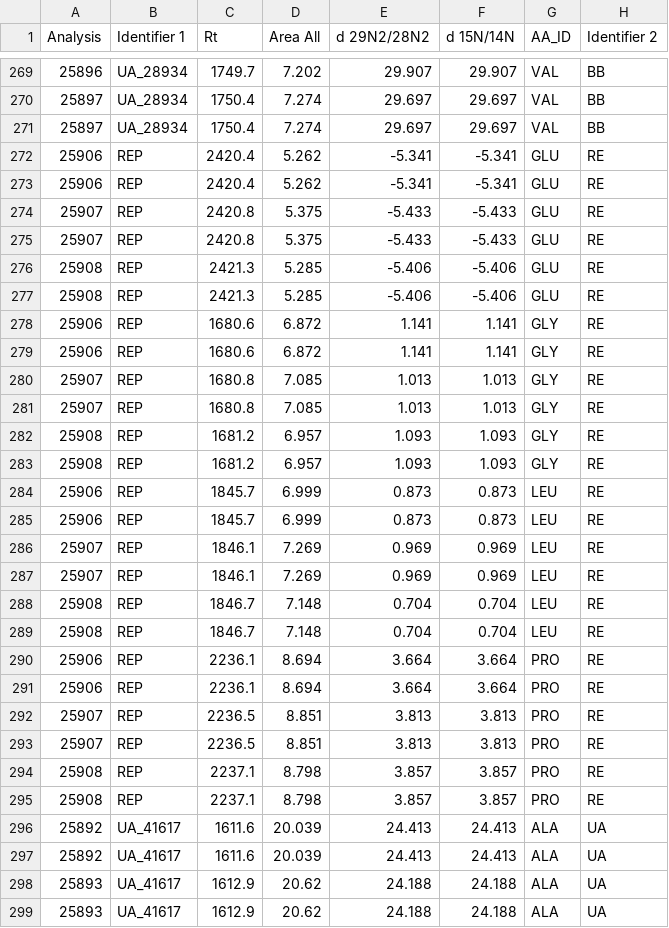
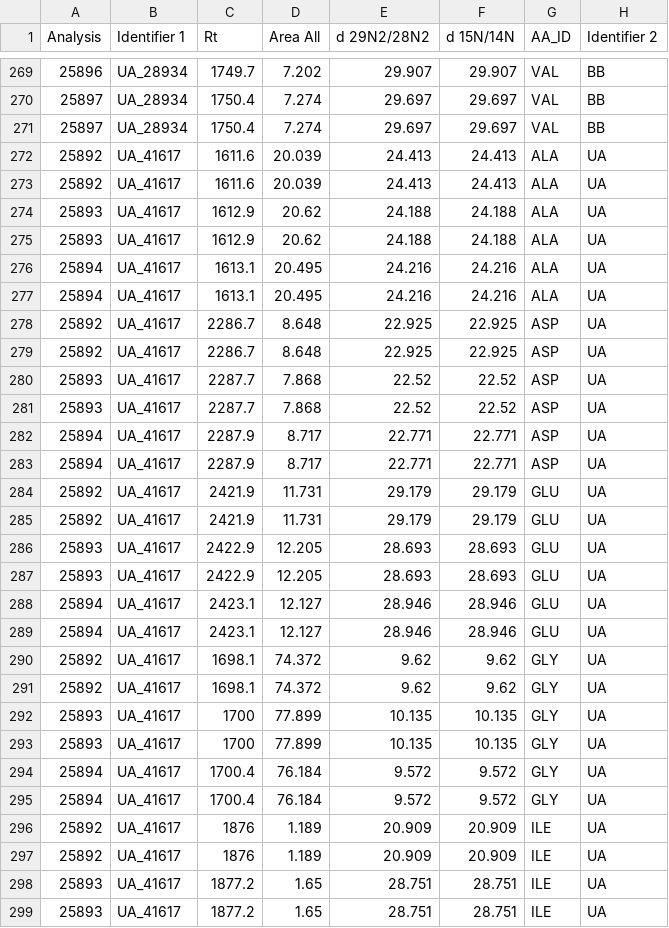
Before and after one commit to mfeddern/NACHO-PostProcessing, a CSV file: PostProcessing/Data/Clean/TODO/20200706_Feddern_CSIA.csv (was PostProcessing/Data/Clean/20200706_Feddern_CSIA.csv), drawn as a sheet; only a part is shown, gaps mark what is left out; the shorter side is filled out with more unchanged rows.

```diff
--- a/PostProcessing/Data/Clean/20200706_Feddern_CSIA.csv
+++ b/PostProcessing/Data/Clean/TODO/20200706_Feddern_CSIA.csv
@@ -271,26 +271,2 @@ Analysis,Identifier 1,Rt,Area All,d 29N2/28N2,d 15N/14N,AA_ID,Identifier 2
 25897,UA_28934,1750.4,7.274,29.697,29.697,VAL,BB
-25906,REP,2420.4,5.262,-5.341,-5.341,GLU,RE
-25906,REP,2420.4,5.262,-5.341,-5.341,GLU,RE
-25907,REP,2420.8,5.375,-5.433,-5.433,GLU,RE
-25907,REP,2420.8,5.375,-5.433,-5.433,GLU,RE
-25908,REP,2421.3,5.285,-5.406,-5.406,GLU,RE
-25908,REP,2421.3,5.285,-5.406,-5.406,GLU,RE
-25906,REP,1680.6,6.872,1.141,1.141,GLY,RE
-25906,REP,1680.6,6.872,1.141,1.141,GLY,RE
-25907,REP,1680.8,7.085,1.013,1.013,GLY,RE
-25907,REP,1680.8,7.085,1.013,1.013,GLY,RE
-25908,REP,1681.2,6.957,1.093,1.093,GLY,RE
-25908,REP,1681.2,6.957,1.093,1.093,GLY,RE
-25906,REP,1845.7,6.999,0.873,0.873,LEU,RE
-25906,REP,1845.7,6.999,0.873,0.873,LEU,RE
-25907,REP,1846.1,7.269,0.969,0.969,LEU,RE
-25907,REP,1846.1,7.269,0.969,0.969,LEU,RE
-25908,REP,1846.7,7.148,0.704,0.704,LEU,RE
-25908,REP,1846.7,7.148,0.704,0.704,LEU,RE
-25906,REP,2236.1,8.694,3.664,3.664,PRO,RE
-25906,REP,2236.1,8.694,3.664,3.664,PRO,RE
-25907,REP,2236.5,8.851,3.813,3.813,PRO,RE
-25907,REP,2236.5,8.851,3.813,3.813,PRO,RE
-25908,REP,2237.1,8.798,3.857,3.857,PRO,RE
-25908,REP,2237.1,8.798,3.857,3.857,PRO,RE
 25892,UA_41617,1611.6,20.039,24.413,24.413,ALA,UA
```
Also changed, not shown: 27 other files.
